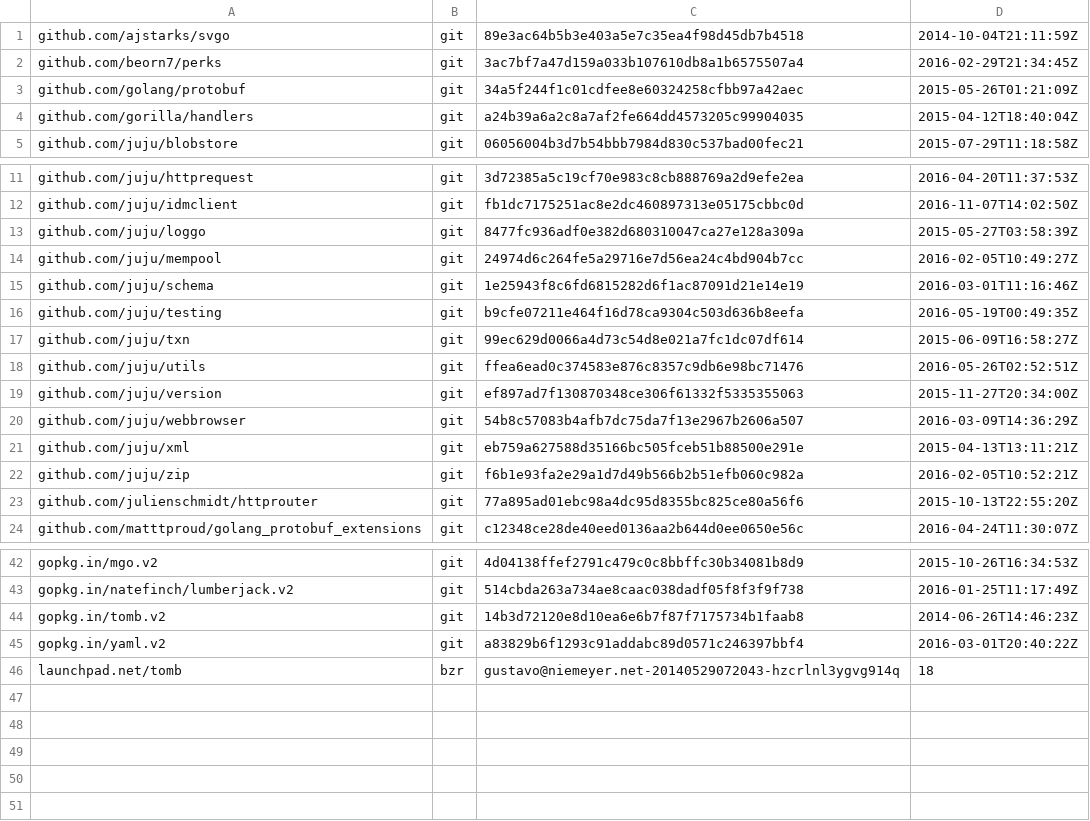
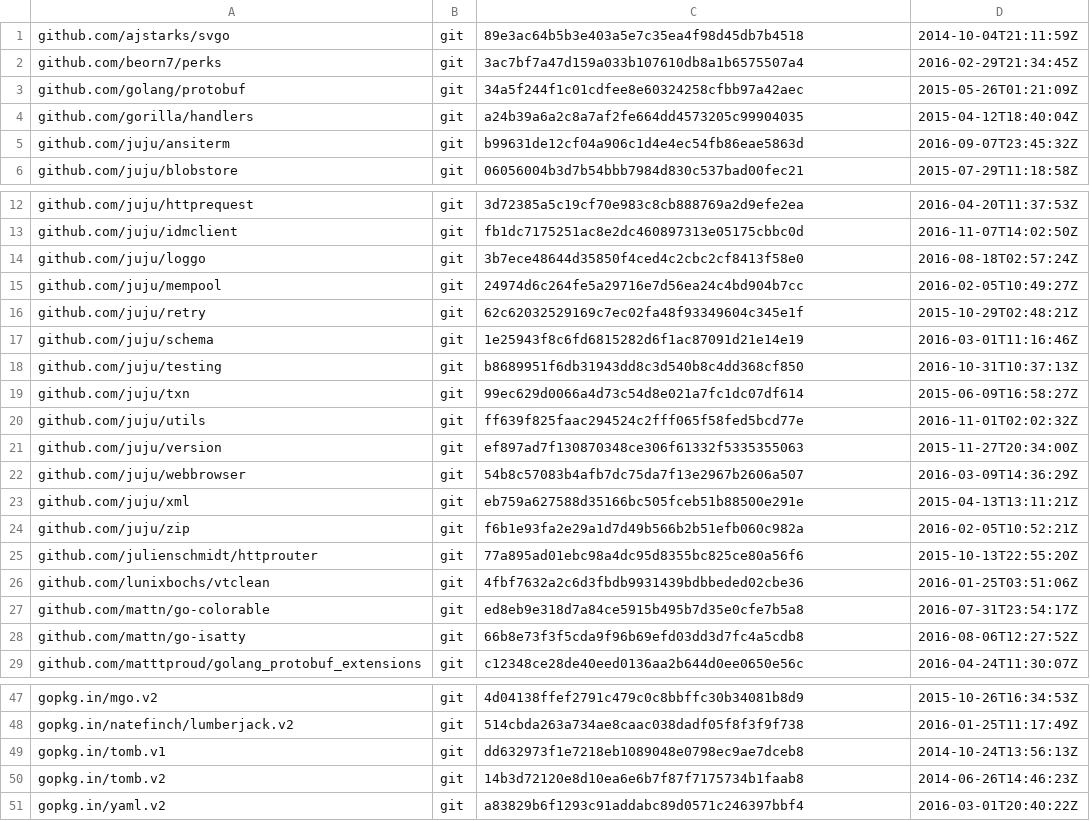
Before and after one commit to juju/charmstore, a TSV file: dependencies.tsv, drawn as a sheet; only a part is shown, gaps mark what is left out.

```diff
--- a/dependencies.tsv
+++ b/dependencies.tsv
@@ -4,2 +4,3 @@ github.com/golang/protobuf	git	34a5f244f1c01cdfee8e60324258cfbb97a42aec	2015-05-
 github.com/gorilla/handlers	git	a24b39a6a2c8a7af2fe664dd4573205c99904035	2015-04-12T18:40:04Z
+github.com/juju/ansiterm	git	b99631de12cf04a906c1d4e4ec54fb86eae5863d	2016-09-07T23:45:32Z
 github.com/juju/blobstore	git	06056004b3d7b54bbb7984d830c537bad00fec21	2015-07-29T11:18:58Z
@@ -12,8 +13,9 @@ github.com/juju/httprequest	git	3d72385a5c19cf70e983c8cb888769a2d9efe2ea	2016-04
 github.com/juju/idmclient	git	fb1dc7175251ac8e2dc460897313e05175cbbc0d	2016-11-07T14:02:50Z
-github.com/juju/loggo	git	8477fc936adf0e382d680310047ca27e128a309a	2015-05-27T03:58:39Z
+github.com/juju/loggo	git	3b7ece48644d35850f4ced4c2cbc2cf8413f58e0	2016-08-18T02:57:24Z
 github.com/juju/mempool	git	24974d6c264fe5a29716e7d56ea24c4bd904b7cc	2016-02-05T10:49:27Z
+github.com/juju/retry	git	62c62032529169c7ec02fa48f93349604c345e1f	2015-10-29T02:48:21Z
 github.com/juju/schema	git	1e25943f8c6fd6815282d6f1ac87091d21e14e19	2016-03-01T11:16:46Z
-github.com/juju/testing	git	b9cfe07211e464f16d78ca9304c503d636b8eefa	2016-05-19T00:49:35Z
+github.com/juju/testing	git	b8689951f6db31943dd8c3d540b8c4dd368cf850	2016-10-31T10:37:13Z
 github.com/juju/txn	git	99ec629d0066a4d73c54d8e021a7fc1dc07df614	2015-06-09T16:58:27Z
-github.com/juju/utils	git	ffea6ead0c374583e876c8357c9db6e98bc71476	2016-05-26T02:52:51Z
+github.com/juju/utils	git	ff639f825faac294524c2fff065f58fed5bcd77e	2016-11-01T02:02:32Z
 github.com/juju/version	git	ef897ad7f130870348ce306f61332f5335355063	2015-11-27T20:34:00Z
@@ -23,2 +25,5 @@ github.com/juju/zip	git	f6b1e93fa2e29a1d7d49b566b2b51efb060c982a	2016-02-05T10:5
 github.com/julienschmidt/httprouter	git	77a895ad01ebc98a4dc95d8355bc825ce80a56f6	2015-10-13T22:55:20Z
+github.com/lunixbochs/vtclean	git	4fbf7632a2c6d3fbdb9931439bdbbeded02cbe36	2016-01-25T03:51:06Z
+github.com/mattn/go-colorable	git	ed8eb9e318d7a84ce5915b495b7d35e0cfe7b5a8	2016-07-31T23:54:17Z
+github.com/mattn/go-isatty	git	66b8e73f3f5cda9f96b69efd03dd3d7fc4a5cdb8	2016-08-06T12:27:52Z
 github.com/matttproud/golang_protobuf_extensions	git	c12348ce28de40eed0136aa2b644d0ee0650e56c	2016-04-24T11:30:07Z
@@ -43,4 +48,4 @@ gopkg.in/mgo.v2	git	4d04138ffef2791c479c0c8bbffc30b34081b8d9	2015-10-26T16:34:53
 gopkg.in/natefinch/lumberjack.v2	git	514cbda263a734ae8caac038dadf05f8f3f9f738	2016-01-25T11:17:49Z
+gopkg.in/tomb.v1	git	dd632973f1e7218eb1089048e0798ec9ae7dceb8	2014-10-24T13:56:13Z
 gopkg.in/tomb.v2	git	14b3d72120e8d10ea6e6b7f87f7175734b1faab8	2014-06-26T14:46:23Z
 gopkg.in/yaml.v2	git	a83829b6f1293c91addabc89d0571c246397bbf4	2016-03-01T20:40:22Z
-launchpad.net/tomb	bzr	gustavo@niemeyer.net-20140529072043-hzcrlnl3ygvg914q	18
```
Also changed, not shown: 39 other files.
